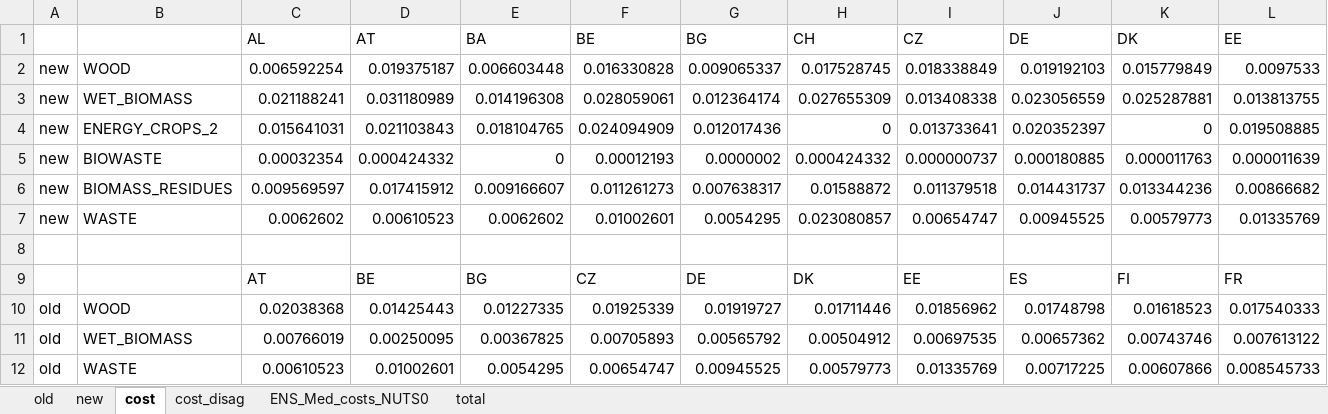
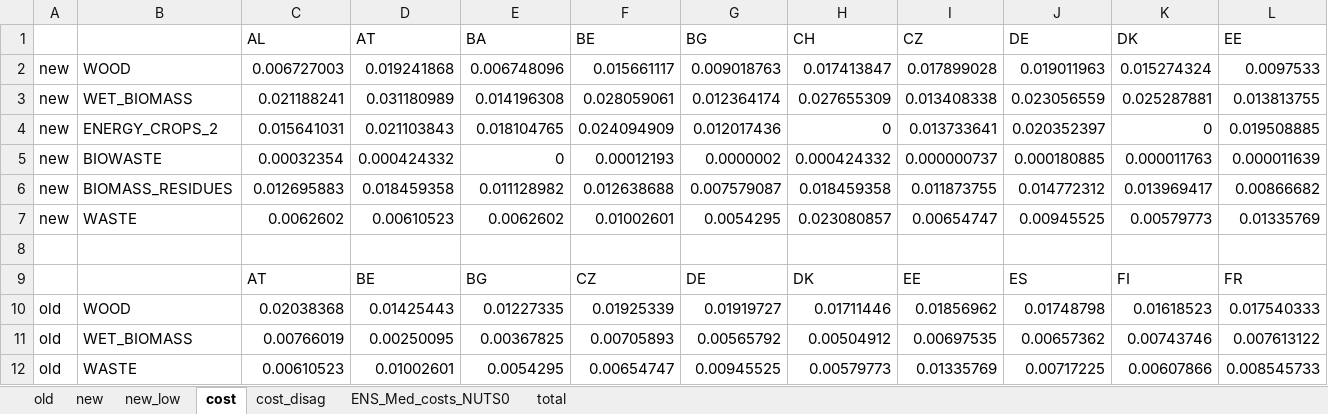
Before and after one commit to energyscope/EnergyScope_multi_cells, an Excel workbook: Data/exogenous_data/regions/biomass_comp.xlsx, sheet cost, drawn as a sheet; only a part is shown; values as stored, in another font and other column widths than the file's, no borders; charts and pictures not drawn; removed rows and columns are numbered as before the commit, all else as after; rows hold the shown columns only; the diff names each change by its address in the sheet, - before the commit and + after, or states it on an @@ line.

Commit message:
:card_file_box: update biomass potentials
* change lanscape care from BIOMASS_RESIDUES to WOOD

```diff
--- a/Data/exogenous_data/regions/biomass_comp.xlsx (sheet cost)
+++ b/Data/exogenous_data/regions/biomass_comp.xlsx (sheet cost)
+sheet tab: new_low
-row 2: new | WOOD | 0.006592254 | 0.019375187 | 0.006603448 | 0.016330828 | 0.009065337 | 0.017528745 | 0.018338849 | 0.019192103 | 0.015779849 | 0.0097533
+row 2: new | WOOD | 0.006727003 | 0.019241868 | 0.006748096 | 0.015661117 | 0.009018763 | 0.017413847 | 0.017899028 | 0.019011963 | 0.015274324 | 0.0097533
-row 6: new | BIOMASS_RESIDUES | 0.009569597 | 0.017415912 | 0.009166607 | 0.011261273 | 0.007638317 | 0.01588872 | 0.011379518 | 0.014431737 | 0.013344236 | 0.00866682
+row 6: new | BIOMASS_RESIDUES | 0.012695883 | 0.018459358 | 0.011128982 | 0.012638688 | 0.007579087 | 0.018459358 | 0.011873755 | 0.014772312 | 0.013969417 | 0.00866682
```
Also changed, not shown: sheet new, sheet total, charts or pictures, 52 other files.
